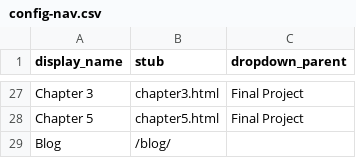
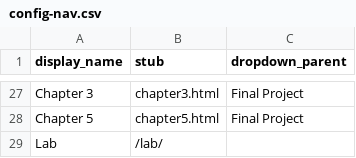
Before and after one commit to lauren-lassiter/SPA_410_Fall25, a CSV file: _data/config-nav.csv, drawn as a sheet; only a part is shown, gaps mark what is left out; removed rows and columns are numbered as before the commit, all else as after; the diff names each change by its address in the sheet, - before the commit and + after, or states it on an @@ line.

Commit message:
Blog 2 Lab

```diff
--- a/_data/config-nav.csv
+++ b/_data/config-nav.csv
-row 29: Blog | /blog/
+row 29: Lab | /lab/
```
Also changed, not shown: 1 other file.
